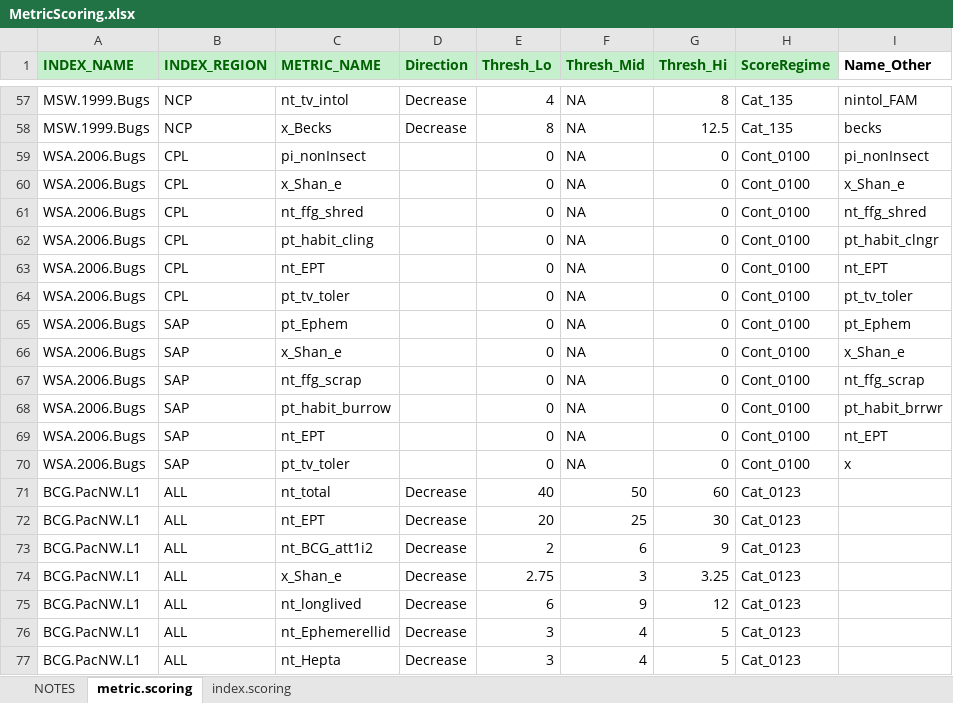
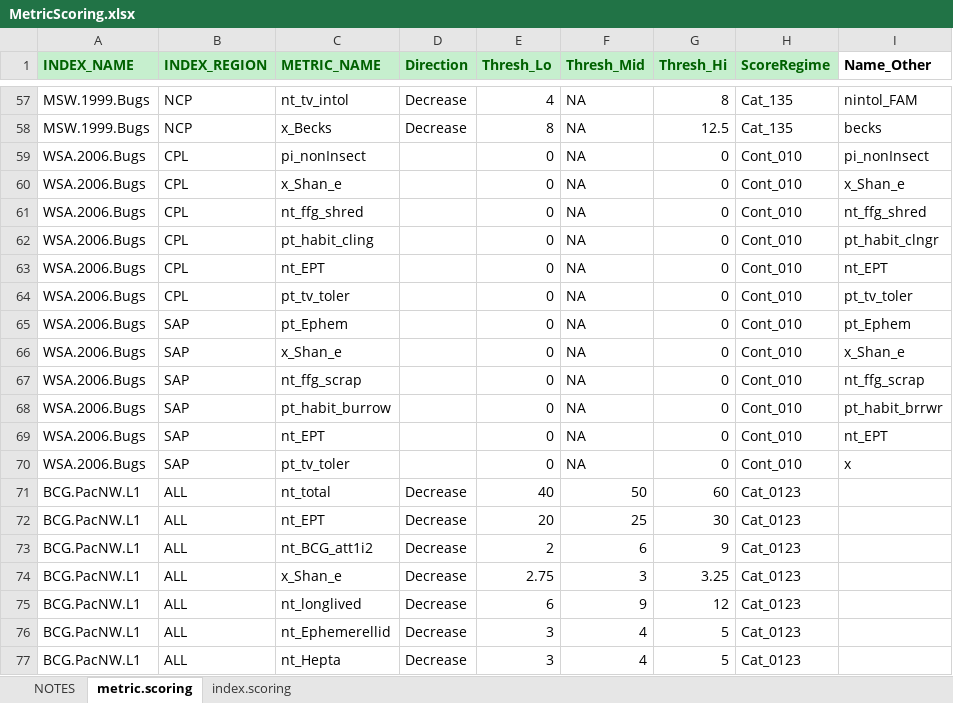
Before and after one commit to leppott/BioMonTools, an Excel workbook: inst/extdata/MetricScoring.xlsx, sheet metric.scoring, drawn as a sheet; only a part is shown, gaps mark what is left out; values as stored, in another font and other column widths than the file's, no borders; the diff covers the shown part only; the diff names each change by its address in the sheet, - before the commit and + after, or states it on an @@ line.

```diff
--- a/inst/extdata/MetricScoring.xlsx (sheet metric.scoring)
+++ b/inst/extdata/MetricScoring.xlsx (sheet metric.scoring)
-H59:H70 (ScoreRegime): Cont_0100
+H59:H70 (ScoreRegime): Cont_010
```
Also changed, not shown: 42 added rows elsewhere in this sheet, 14 other files.
